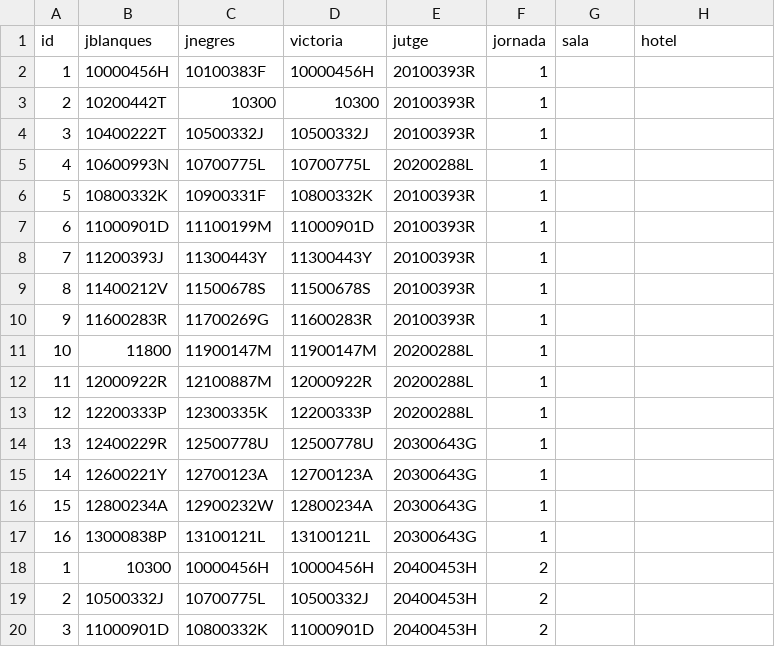
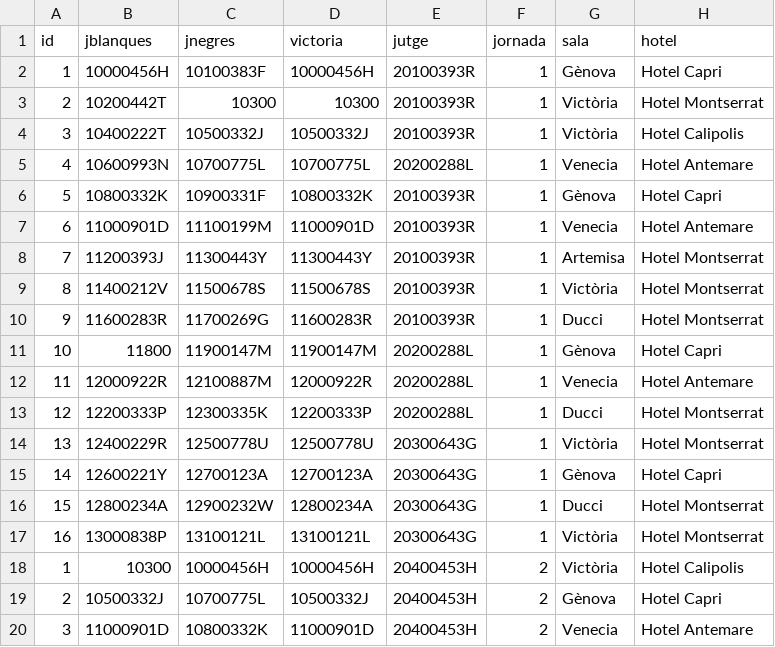
Before and after one commit to Folch/BDD, a CSV file: prac1/inserts/csv/partida.csv, drawn as a sheet; only a part is shown; the diff covers the shown part only.

Commit message:
partida.csv updated

```diff
--- a/prac1/inserts/csv/partida.csv
+++ b/prac1/inserts/csv/partida.csv
@@ -1,20 +1,20 @@
 id,jblanques,jnegres,victoria,jutge,jornada,sala,hotel
-1,10000456H,10100383F,10000456H,20100393R,1,,
-2,10200442T,10300,10300,20100393R,1,,
-3,10400222T,10500332J,10500332J,20100393R,1,,
-4,10600993N,10700775L,10700775L,20200288L,1,,
-5,10800332K,10900331F,10800332K,20100393R,1,,
-6,11000901D,11100199M,11000901D,20100393R,1,,
-7,11200393J,11300443Y,11300443Y,20100393R,1,,
-8,11400212V,11500678S,11500678S,20100393R,1,,
-9,11600283R,11700269G,11600283R,20100393R,1,,
-10,11800,11900147M,11900147M,20200288L,1,,
-11,12000922R,12100887M,12000922R,20200288L,1,,
-12,12200333P,12300335K,12200333P,20200288L,1,,
-13,12400229R,12500778U,12500778U,20300643G,1,,
-14,12600221Y,12700123A,12700123A,20300643G,1,,
-15,12800234A,12900232W,12800234A,20300643G,1,,
-16,13000838P,13100121L,13100121L,20300643G,1,,
-1,10300,10000456H,10000456H,20400453H,2,,
-2,10500332J,10700775L,10500332J,20400453H,2,,
-3,11000901D,10800332K,11000901D,20400453H,2,,
+1,10000456H,10100383F,10000456H,20100393R,1,Gènova,Hotel Capri
+2,10200442T,10300,10300,20100393R,1,Victòria,Hotel Montserrat
+3,10400222T,10500332J,10500332J,20100393R,1,Victòria,Hotel Calipolis
+4,10600993N,10700775L,10700775L,20200288L,1,Venecia,Hotel Antemare
+5,10800332K,10900331F,10800332K,20100393R,1,Gènova,Hotel Capri
+6,11000901D,11100199M,11000901D,20100393R,1,Venecia,Hotel Antemare
+7,11200393J,11300443Y,11300443Y,20100393R,1,Artemisa,Hotel Montserrat
+8,11400212V,11500678S,11500678S,20100393R,1,Victòria,Hotel Montserrat
+9,11600283R,11700269G,11600283R,20100393R,1,Ducci,Hotel Montserrat
+10,11800,11900147M,11900147M,20200288L,1,Gènova,Hotel Capri
+11,12000922R,12100887M,12000922R,20200288L,1,Venecia,Hotel Antemare
+12,12200333P,12300335K,12200333P,20200288L,1,Ducci,Hotel Montserrat
+13,12400229R,12500778U,12500778U,20300643G,1,Victòria,Hotel Montserrat
+14,12600221Y,12700123A,12700123A,20300643G,1,Gènova,Hotel Capri
+15,12800234A,12900232W,12800234A,20300643G,1,Ducci,Hotel Montserrat
+16,13000838P,13100121L,13100121L,20300643G,1,Victòria,Hotel Montserrat
+1,10300,10000456H,10000456H,20400453H,2,Victòria,Hotel Calipolis
+2,10500332J,10700775L,10500332J,20400453H,2,Gènova,Hotel Capri
+3,11000901D,10800332K,11000901D,20400453H,2,Venecia,Hotel Antemare
```
Also changed, not shown: 1 added row and 22 edited cells elsewhere in this file.
